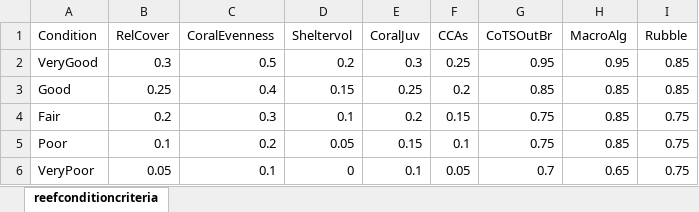
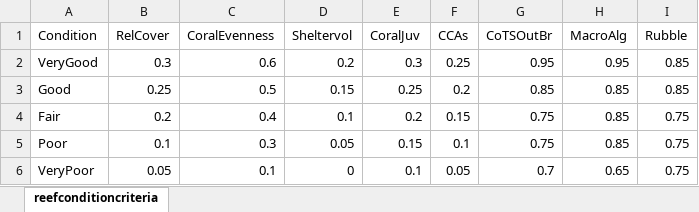
Before and after one commit to open-AIMS/ADRIA_matlab, an Excel workbook: ecosystemservices/ReefConditionCriteria.xlsx, sheet reefconditioncriteria, drawn as a sheet; values as stored, in another font and other column widths than the file's, no borders; the diff names each change by its address in the sheet, - before the commit and + after, or states it on an @@ line.

Commit message:
Ecosystem service updates

```diff
--- a/ecosystemservices/ReefConditionCriteria.xlsx (sheet reefconditioncriteria)
+++ b/ecosystemservices/ReefConditionCriteria.xlsx (sheet reefconditioncriteria)
-C2 (CoralEvenness): 0.5
+C2 (CoralEvenness): 0.6
-C3 (CoralEvenness): 0.4
+C3 (CoralEvenness): 0.5
-C4 (CoralEvenness): 0.3
+C4 (CoralEvenness): 0.4
-C5 (CoralEvenness): 0.2
+C5 (CoralEvenness): 0.3
```
Also changed, not shown: 1 other file.
